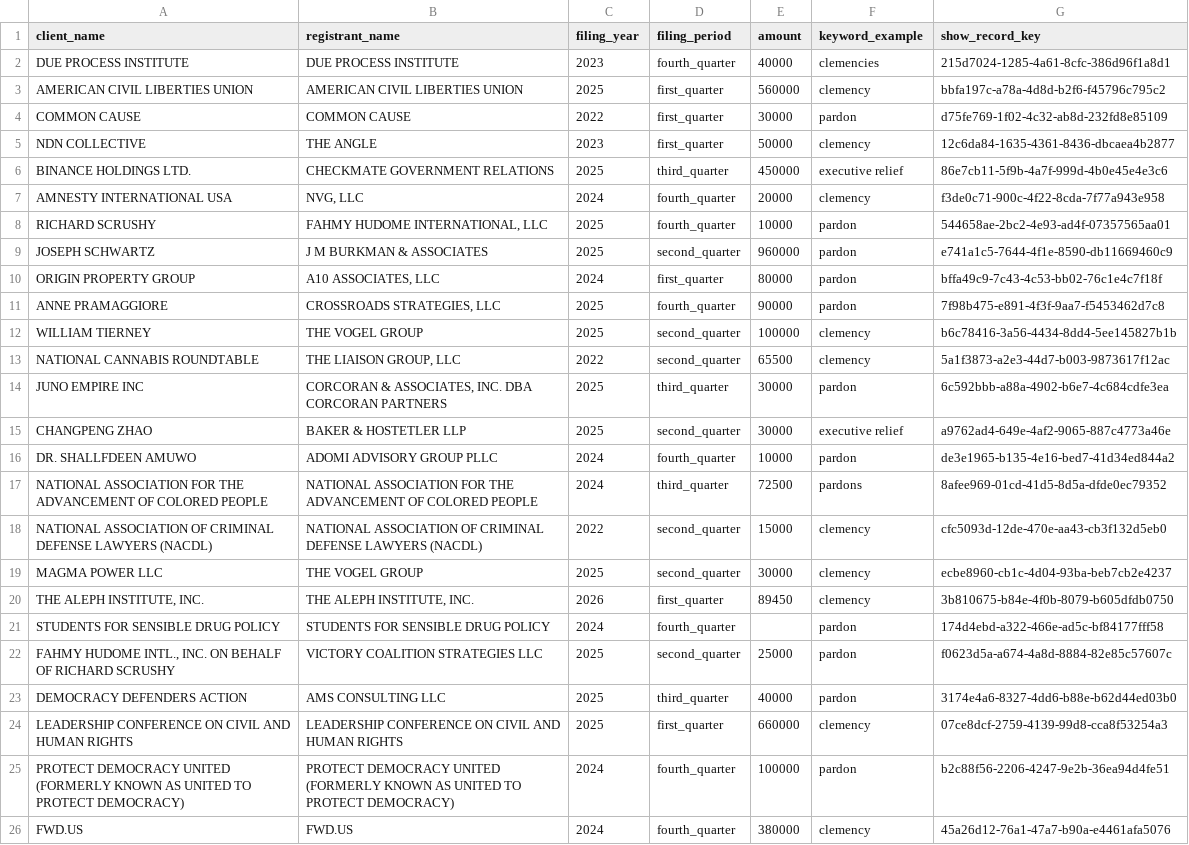
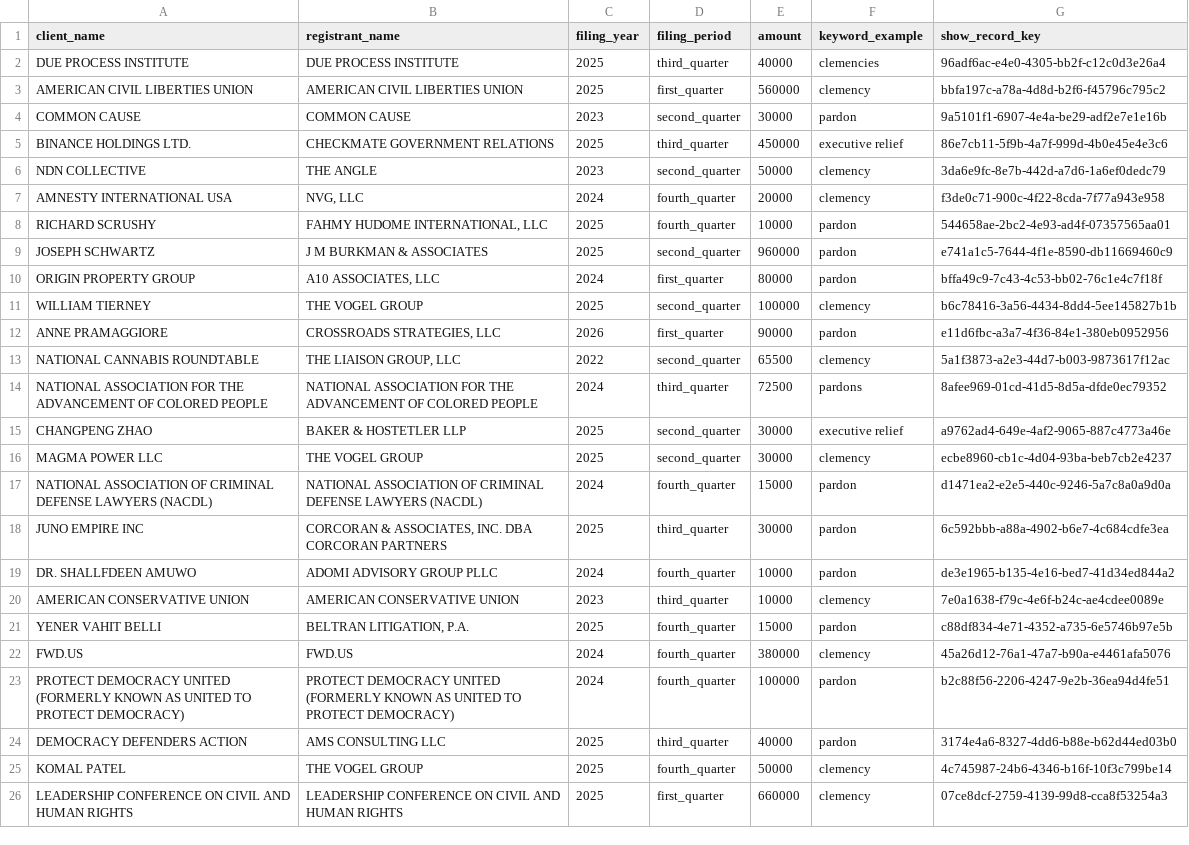
Before and after one commit to aarushisahejpal/northwestern-ai-challenge, a CSV file: out/packages/pardons/data/pardons_record_samples_qa.csv, drawn as a sheet.

```diff
--- a/out/packages/pardons/data/pardons_record_samples_qa.csv
+++ b/out/packages/pardons/data/pardons_record_samples_qa.csv
@@ -1,7 +1,7 @@
 client_name,registrant_name,filing_year,filing_period,amount,keyword_example,show_record_key
-DUE PROCESS INSTITUTE,DUE PROCESS INSTITUTE,2023,fourth_quarter,40000,clemencies,215d7024-1285-4a61-8cfc-386d96f1a8d1
+DUE PROCESS INSTITUTE,DUE PROCESS INSTITUTE,2025,third_quarter,40000,clemencies,96adf6ac-e4e0-4305-bb2f-c12c0d3e26a4
 AMERICAN CIVIL LIBERTIES UNION,AMERICAN CIVIL LIBERTIES UNION,2025,first_quarter,560000,clemency,bbfa197c-a78a-4d8d-b2f6-f45796c795c2
-COMMON CAUSE,COMMON CAUSE,2022,first_quarter,30000,pardon,d75fe769-1f02-4c32-ab8d-232fd8e85109
-NDN COLLECTIVE,THE ANGLE,2023,first_quarter,50000,clemency,12c6da84-1635-4361-8436-dbcaea4b2877
+COMMON CAUSE,COMMON CAUSE,2023,second_quarter,30000,pardon,9a5101f1-6907-4e4a-be29-adf2e7e1e16b
 BINANCE HOLDINGS LTD.,CHECKMATE GOVERNMENT RELATIONS,2025,third_quarter,450000,executive relief,86e7cb11-5f9b-4a7f-999d-4b0e45e4e3c6
+NDN COLLECTIVE,THE ANGLE,2023,second_quarter,50000,clemency,3da6e9fc-8e7b-442d-a7d6-1a6ef0dedc79
 AMNESTY INTERNATIONAL USA,"NVG, LLC",2024,fourth_quarter,20000,clemency,f3de0c71-900c-4f22-8cda-7f77a943e958
@@ -10,17 +10,17 @@ JOSEPH SCHWARTZ,J M BURKMAN & ASSOCIATES,2025,second_quarter,960000,pardon,e741a
 ORIGIN PROPERTY GROUP,"A10 ASSOCIATES, LLC",2024,first_quarter,80000,pardon,bffa49c9-7c43-4c53-bb02-76c1e4c7f18f
-ANNE PRAMAGGIORE,"CROSSROADS STRATEGIES, LLC",2025,fourth_quarter,90000,pardon,7f98b475-e891-4f3f-9aa7-f5453462d7c8
 WILLIAM TIERNEY,THE VOGEL GROUP,2025,second_quarter,100000,clemency,b6c78416-3a56-4434-8dd4-5ee145827b1b
+ANNE PRAMAGGIORE,"CROSSROADS STRATEGIES, LLC",2026,first_quarter,90000,pardon,e11d6fbc-a3a7-4f36-84e1-380eb0952956
 NATIONAL CANNABIS ROUNDTABLE,"THE LIAISON GROUP, LLC",2022,second_quarter,65500,clemency,5a1f3873-a2e3-44d7-b003-9873617f12ac
+NATIONAL ASSOCIATION FOR THE ADVANCEMENT OF COLORED PEOPLE,NATIONAL ASSOCIATION FOR THE ADVANCEMENT OF COLORED PEOPLE,2024,third_quarter,72500,pardons,8afee969-01cd-41d5-8d5a-dfde0ec79352
+CHANGPENG ZHAO,BAKER & HOSTETLER LLP,2025,second_quarter,30000,executive relief,a9762ad4-649e-4af2-9065-887c4773a46e
+MAGMA POWER LLC,THE VOGEL GROUP,2025,second_quarter,30000,clemency,ecbe8960-cb1c-4d04-93ba-beb7cb2e4237
+NATIONAL ASSOCIATION OF CRIMINAL DEFENSE LAWYERS (NACDL),NATIONAL ASSOCIATION OF CRIMINAL DEFENSE LAWYERS (NACDL),2024,fourth_quarter,15000,pardon,d1471ea2-e2e5-440c-9246-5a7c8a0a9d0a
 JUNO EMPIRE INC,"CORCORAN & ASSOCIATES, INC. DBA CORCORAN PARTNERS",2025,third_quarter,30000,pardon,6c592bbb-a88a-4902-b6e7-4c684cdfe3ea
-CHANGPENG ZHAO,BAKER & HOSTETLER LLP,2025,second_quarter,30000,executive relief,a9762ad4-649e-4af2-9065-887c4773a46e
 DR. SHALLFDEEN AMUWO,ADOMI ADVISORY GROUP PLLC,2024,fourth_quarter,10000,pardon,de3e1965-b135-4e16-bed7-41d34ed844a2
-NATIONAL ASSOCIATION FOR THE ADVANCEMENT OF COLORED PEOPLE,NATIONAL ASSOCIATION FOR THE ADVANCEMENT OF COLORED PEOPLE,2024,third_quarter,72500,pardons,8afee969-01cd-41d5-8d5a-dfde0ec79352
-NATIONAL ASSOCIATION OF CRIMINAL DEFENSE LAWYERS (NACDL),NATIONAL ASSOCIATION OF CRIMINAL DEFENSE LAWYERS (NACDL),2022,second_quarter,15000,clemency,cfc5093d-12de-470e-aa43-cb3f132d5eb0
-MAGMA POWER LLC,THE VOGEL GROUP,2025,second_quarter,30000,clemency,ecbe8960-cb1c-4d04-93ba-beb7cb2e4237
-"THE ALEPH INSTITUTE, INC.","THE ALEPH INSTITUTE, INC.",2026,first_quarter,89450,clemency,3b810675-b84e-4f0b-8079-b605dfdb0750
-STUDENTS FOR SENSIBLE DRUG POLICY,STUDENTS FOR SENSIBLE DRUG POLICY,2024,fourth_quarter,,pardon,174d4ebd-a322-466e-ad5c-bf84177fff58
-"FAHMY HUDOME INTL., INC. ON BEHALF OF RICHARD SCRUSHY",VICTORY COALITION STRATEGIES LLC,2025,second_quarter,25000,pardon,f0623d5a-a674-4a8d-8884-82e85c57607c
+AMERICAN CONSERVATIVE UNION,AMERICAN CONSERVATIVE UNION,2023,third_quarter,10000,clemency,7e0a1638-f79c-4e6f-b24c-ae4cdee0089e
+YENER VAHIT BELLI,"BELTRAN LITIGATION, P.A.",2025,fourth_quarter,15000,pardon,c88df834-4e71-4352-a735-6e5746b97e5b
+FWD.US,FWD.US,2024,fourth_quarter,380000,clemency,45a26d12-76a1-47a7-b90a-e4461afa5076
+PROTECT DEMOCRACY UNITED (FORMERLY KNOWN AS UNITED TO PROTECT DEMOCRACY),PROTECT DEMOCRACY UNITED (FORMERLY KNOWN AS UNITED TO PROTECT DEMOCRACY),2024,fourth_quarter,100000,pardon,b2c88f56-2206-4247-9e2b-36ea94d4fe51
 DEMOCRACY DEFENDERS ACTION,AMS CONSULTING LLC,2025,third_quarter,40000,pardon,3174e4a6-8327-4dd6-b88e-b62d44ed03b0
+KOMAL PATEL,THE VOGEL GROUP,2025,fourth_quarter,50000,clemency,4c745987-24b6-4346-b16f-10f3c799be14
 LEADERSHIP CONFERENCE ON CIVIL AND HUMAN RIGHTS,LEADERSHIP CONFERENCE ON CIVIL AND HUMAN RIGHTS,2025,first_quarter,660000,clemency,07ce8dcf-2759-4139-99d8-cca8f53254a3
-PROTECT DEMOCRACY UNITED (FORMERLY KNOWN AS UNITED TO PROTECT DEMOCRACY),PROTECT DEMOCRACY UNITED (FORMERLY KNOWN AS UNITED TO PROTECT DEMOCRACY),2024,fourth_quarter,100000,pardon,b2c88f56-2206-4247-9e2b-36ea94d4fe51
-FWD.US,FWD.US,2024,fourth_quarter,380000,clemency,45a26d12-76a1-47a7-b90a-e4461afa5076
```
Also changed, not shown: out/packages/pardons/data/pardons_engagements.csv, out/packages/pardons/data/pardons_issue_code_scatter.csv, 9 other files.
